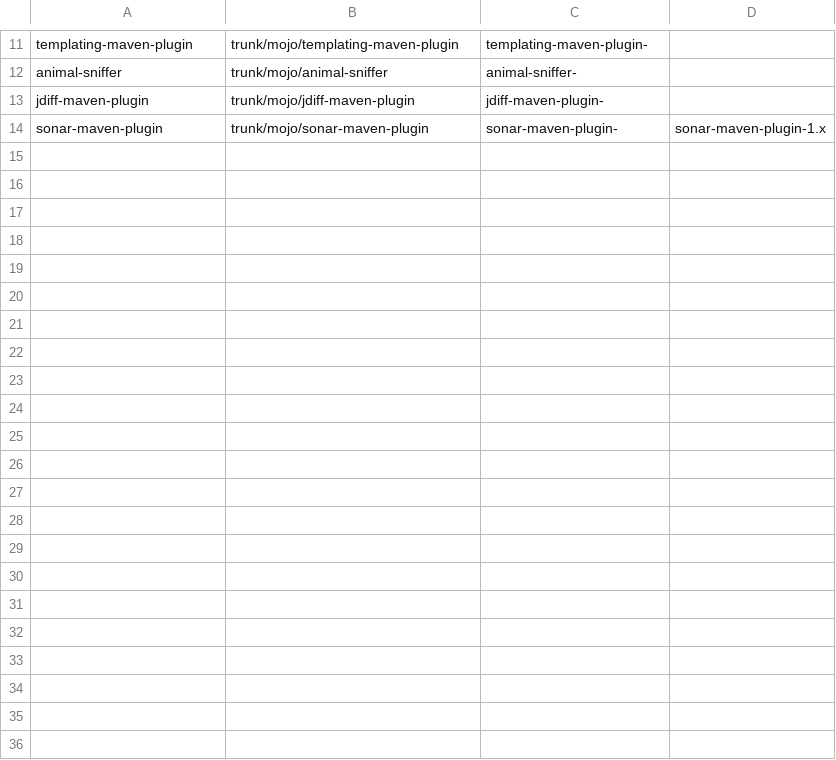
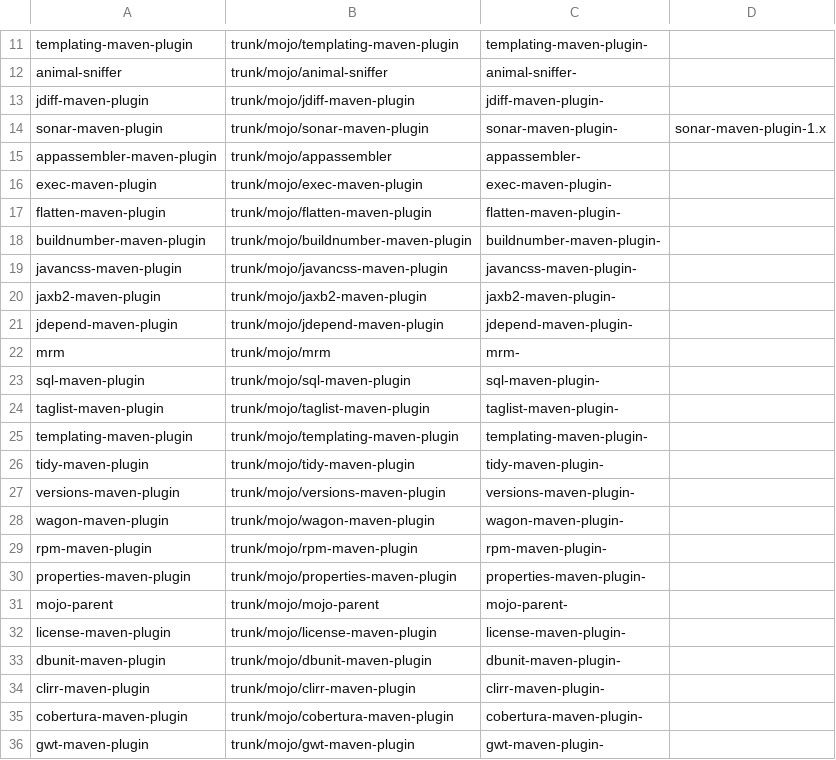
Before and after one commit to mojohaus/convert-to-git, a CSV file: repo-infos.csv, drawn as a sheet; only a part is shown, gaps mark what is left out.

Commit message:
Added several projects which are missed

```diff
--- a/repo-infos.csv
+++ b/repo-infos.csv
@@ -14 +14,23 @@ jdiff-maven-plugin,trunk/mojo/jdiff-maven-plugin,jdiff-maven-plugin-,
 sonar-maven-plugin,trunk/mojo/sonar-maven-plugin,sonar-maven-plugin-,sonar-maven-plugin-1.x
+appassembler-maven-plugin,trunk/mojo/appassembler,appassembler-,
+exec-maven-plugin,trunk/mojo/exec-maven-plugin,exec-maven-plugin-,
+flatten-maven-plugin,trunk/mojo/flatten-maven-plugin,flatten-maven-plugin-,
+buildnumber-maven-plugin,trunk/mojo/buildnumber-maven-plugin,buildnumber-maven-plugin-,
+javancss-maven-plugin,trunk/mojo/javancss-maven-plugin,javancss-maven-plugin-,
+jaxb2-maven-plugin,trunk/mojo/jaxb2-maven-plugin,jaxb2-maven-plugin-,
+jdepend-maven-plugin,trunk/mojo/jdepend-maven-plugin,jdepend-maven-plugin-,
+mrm,trunk/mojo/mrm,mrm-,
+sql-maven-plugin,trunk/mojo/sql-maven-plugin,sql-maven-plugin-,
+taglist-maven-plugin,trunk/mojo/taglist-maven-plugin,taglist-maven-plugin-,
+templating-maven-plugin,trunk/mojo/templating-maven-plugin,templating-maven-plugin-,
+tidy-maven-plugin,trunk/mojo/tidy-maven-plugin,tidy-maven-plugin-,
+versions-maven-plugin,trunk/mojo/versions-maven-plugin,versions-maven-plugin-,
+wagon-maven-plugin,trunk/mojo/wagon-maven-plugin,wagon-maven-plugin-,
+rpm-maven-plugin,trunk/mojo/rpm-maven-plugin,rpm-maven-plugin-,
+properties-maven-plugin,trunk/mojo/properties-maven-plugin,properties-maven-plugin-,
+mojo-parent,trunk/mojo/mojo-parent,mojo-parent-,
+license-maven-plugin,trunk/mojo/license-maven-plugin,license-maven-plugin-,
+dbunit-maven-plugin,trunk/mojo/dbunit-maven-plugin,dbunit-maven-plugin-,
+clirr-maven-plugin,trunk/mojo/clirr-maven-plugin,clirr-maven-plugin-,
+cobertura-maven-plugin,trunk/mojo/cobertura-maven-plugin,cobertura-maven-plugin-,
+gwt-maven-plugin,trunk/mojo/gwt-maven-plugin,gwt-maven-plugin-,
```
